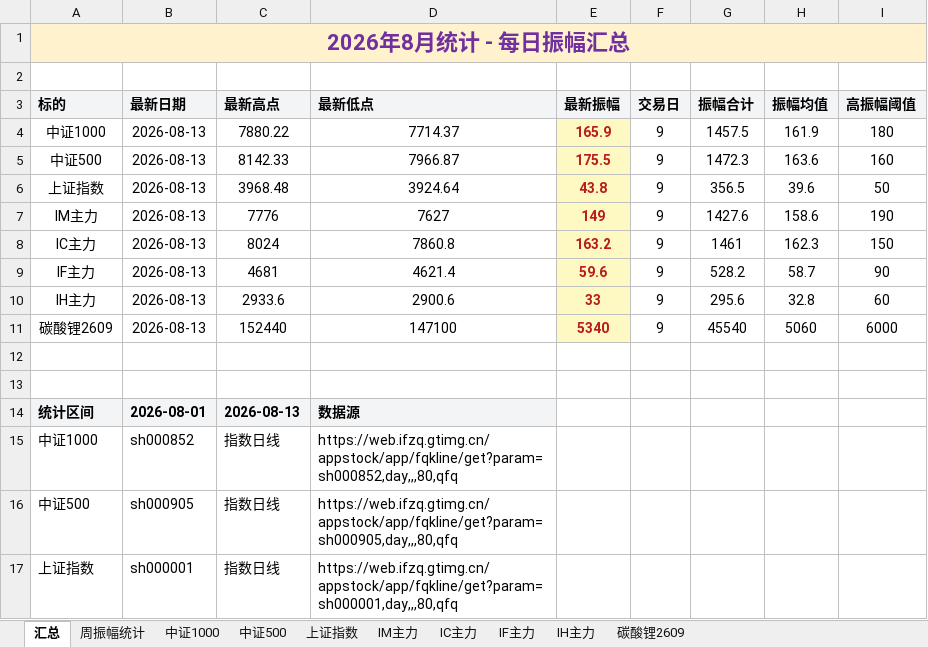
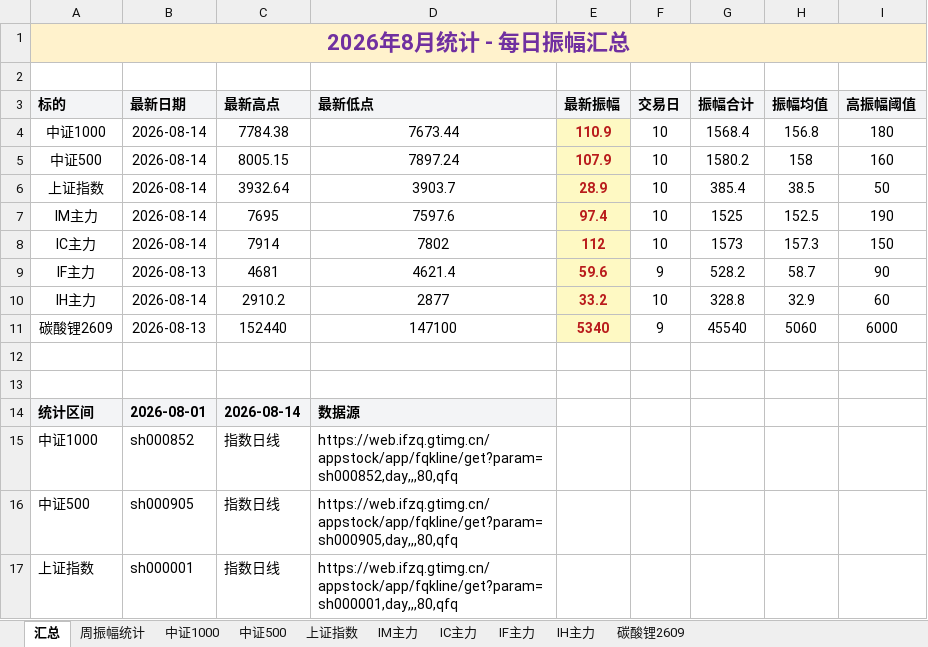
Before and after one commit to iputao-design/futures-amplitude-web, an Excel workbook: 每日振幅统计.xlsx, sheet 汇总, drawn as a sheet; only a part is shown; values as stored, in another font and other column widths than the file's, no borders; removed rows and columns are numbered as before the commit, all else as after; the diff names each change by its address in the sheet, - before the commit and + after, or states it on an @@ line.

```diff
--- a/每日振幅统计.xlsx (sheet 汇总)
+++ b/每日振幅统计.xlsx (sheet 汇总)
-row 4: 中证1000 | 2026-08-13 | 7880.22 | 7714.37 | 165.9 | 9 | 1457.5 | 161.9 | 180
-row 5: 中证500 | 2026-08-13 | 8142.33 | 7966.87 | 175.5 | 9 | 1472.3 | 163.6 | 160
-row 6: 上证指数 | 2026-08-13 | 3968.48 | 3924.64 | 43.8 | 9 | 356.5 | 39.6 | 50
-row 7: IM主力 | 2026-08-13 | 7776 | 7627 | 149 | 9 | 1427.6 | 158.6 | 190
-row 8: IC主力 | 2026-08-13 | 8024 | 7860.8 | 163.2 | 9 | 1461 | 162.3 | 150
+row 4: 中证1000 | 2026-08-14 | 7784.38 | 7673.44 | 110.9 | 10 | 1568.4 | 156.8 | 180
+row 5: 中证500 | 2026-08-14 | 8005.15 | 7897.24 | 107.9 | 10 | 1580.2 | 158 | 160
+row 6: 上证指数 | 2026-08-14 | 3932.64 | 3903.7 | 28.9 | 10 | 385.4 | 38.5 | 50
+row 7: IM主力 | 2026-08-14 | 7695 | 7597.6 | 97.4 | 10 | 1525 | 152.5 | 190
+row 8: IC主力 | 2026-08-14 | 7914 | 7802 | 112 | 10 | 1573 | 157.3 | 150
-row 10: IH主力 | 2026-08-13 | 2933.6 | 2900.6 | 33 | 9 | 295.6 | 32.8 | 60
+row 10: IH主力 | 2026-08-14 | 2910.2 | 2877 | 33.2 | 10 | 328.8 | 32.9 | 60
-C14 (最新高点): 2026-08-13
+C14 (最新高点): 2026-08-14
```
Also changed, not shown: sheet 周振幅统计, sheet IC主力, sheet IM主力, sheet IH主力, sheet 中证1000, sheet 中证500, 1 more sheet, 每日振幅统计_2026.xlsx, 5 other files.
